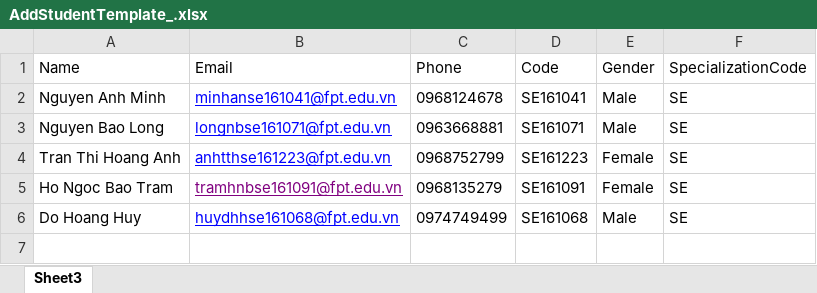
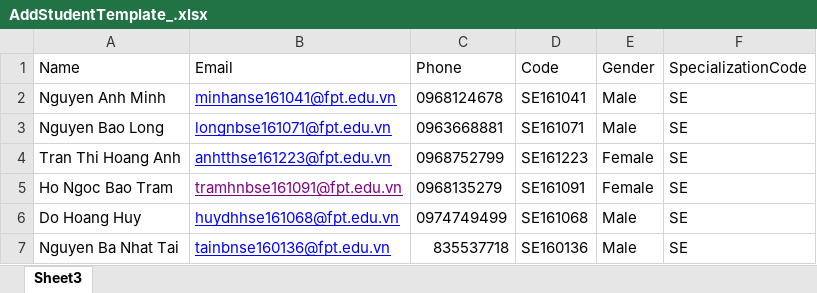
Before and after one commit to boatram/CapstoneProjectRequired_PRN231, an Excel workbook: AddDataExcel/AddStudentTemplate_.xlsx, sheet Sheet3, drawn as a sheet; values as stored, in another font and other column widths than the file's, no borders; the diff names each change by its address in the sheet, - before the commit and + after, or states it on an @@ line.

```diff
--- a/AddDataExcel/AddStudentTemplate_.xlsx (sheet Sheet3)
+++ b/AddDataExcel/AddStudentTemplate_.xlsx (sheet Sheet3)
+row 7: Nguyen Ba Nhat Tai | tainbnse160136@fpt.edu.vn | 835537718 | SE160136 | Male | SE
```
Also changed, not shown: 34 other files.
